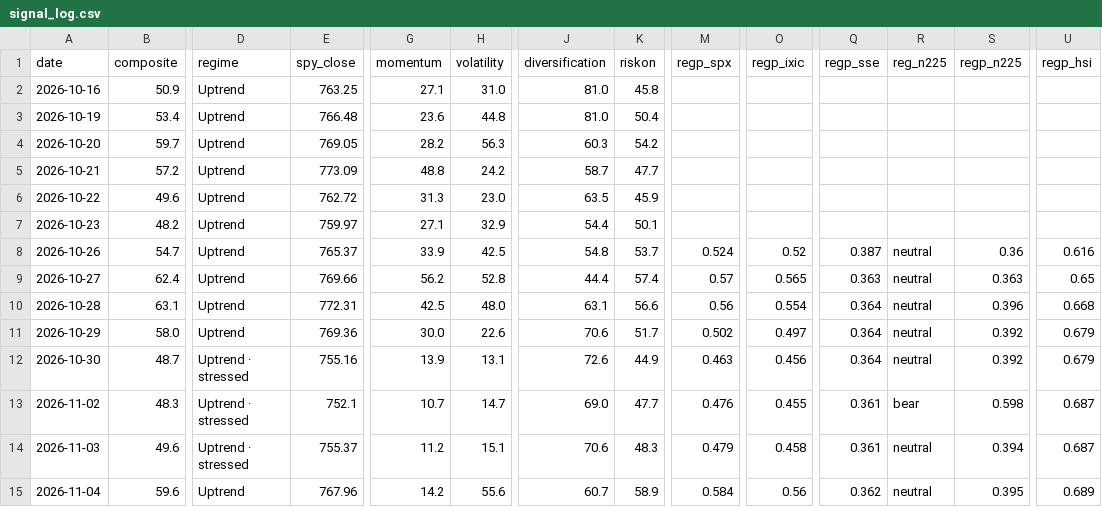
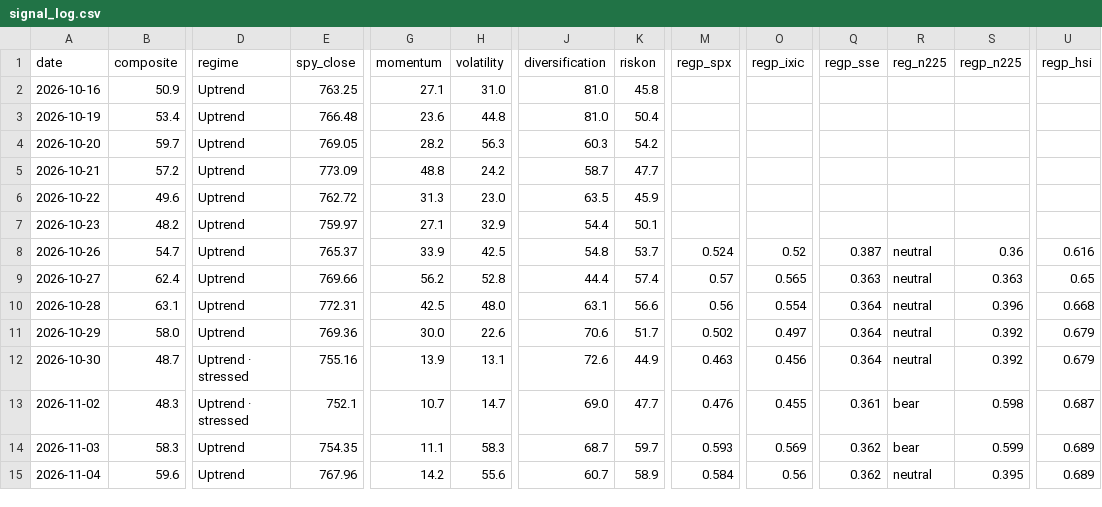
Before and after one commit to liumOazed/fin-pulse-dashboard, a CSV file: data/signal_log.csv, drawn as a sheet; only a part is shown, gaps mark what is left out; the diff covers the shown part only; the diff names each change by its address in the sheet, - before the commit and + after, or states it on an @@ line.

Commit message:
chore: refresh data [skip ci]

```diff
--- a/data/signal_log.csv
+++ b/data/signal_log.csv
-B14 (composite): 49.6
+B14 (composite): 58.3
-D14 (regime): Uptrend · stressed
+D14 (regime): Uptrend
-E14 (spy_close): 755.37
+E14 (spy_close): 754.35
-G14 (momentum): 11.2
+G14 (momentum): 11.1
-H14 (volatility): 15.1
+H14 (volatility): 58.3
-J14 (diversification): 70.6
+J14 (diversification): 68.7
-K14 (riskon): 48.3
+K14 (riskon): 59.7
-M14 (regp_spx): 0.479
+M14 (regp_spx): 0.593
-O14 (regp_ixic): 0.458
+O14 (regp_ixic): 0.569
-Q14 (regp_sse): 0.361
+Q14 (regp_sse): 0.362
-R14 (reg_n225): neutral
+R14 (reg_n225): bear
-S14 (regp_n225): 0.394
+S14 (regp_n225): 0.599
-U14 (regp_hsi): 0.687
+U14 (regp_hsi): 0.689
```
Also changed, not shown: 3 edited cells elsewhere in this file, data/sentiment_log.csv, 2 other files.
